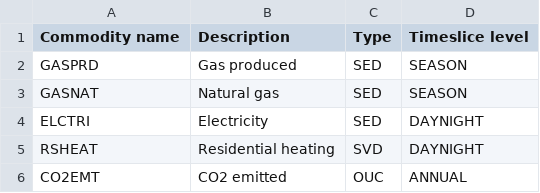
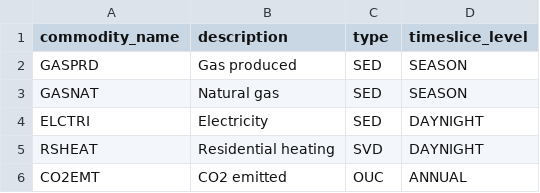
Before and after one commit to EnergySystemsModellingLab/MUSE_2.0, a CSV file: examples/simple/commodities.csv, drawn as a sheet.

```diff
--- a/examples/simple/commodities.csv
+++ b/examples/simple/commodities.csv
@@ -1,2 +1,2 @@
-Commodity name,Description,Type,Timeslice level
+commodity_name,description,type,timeslice_level
 GASPRD,Gas produced,SED,SEASON
```
Also changed, not shown: examples/simple/agents.csv, examples/simple/assets.csv, 11 other files.
